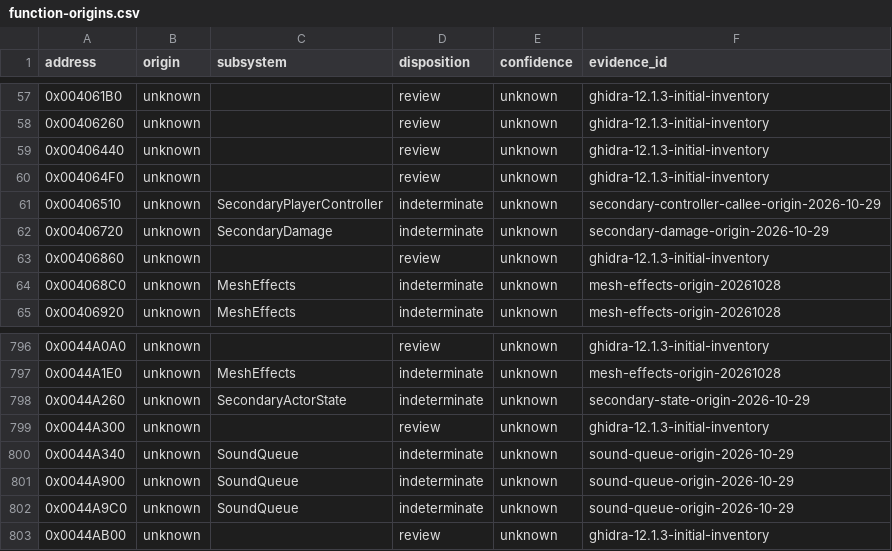
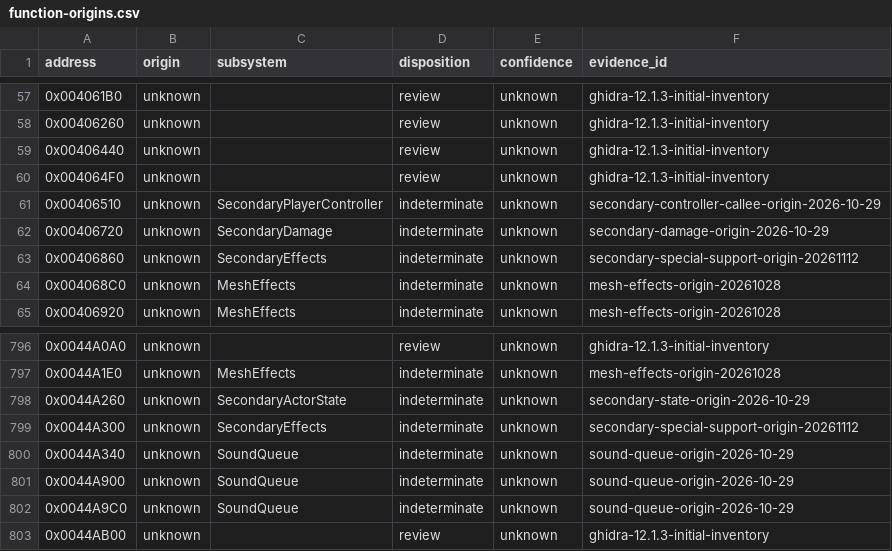
Before and after one commit to N0zoM1z0/th11, a CSV file: config/function-origins.csv, drawn as a sheet; only a part is shown, gaps mark what is left out.

```diff
--- a/config/function-origins.csv
+++ b/config/function-origins.csv
@@ -62,3 +62,3 @@ address,origin,subsystem,disposition,confidence,evidence_id
 0x00406720,unknown,SecondaryDamage,indeterminate,unknown,secondary-damage-origin-2026-10-29
-0x00406860,unknown,,review,unknown,ghidra-12.1.3-initial-inventory
+0x00406860,unknown,SecondaryEffects,indeterminate,unknown,secondary-special-support-origin-20261112
 0x004068C0,unknown,MeshEffects,indeterminate,unknown,mesh-effects-origin-20261028
@@ -798,3 +798,3 @@ address,origin,subsystem,disposition,confidence,evidence_id
 0x0044A260,unknown,SecondaryActorState,indeterminate,unknown,secondary-state-origin-2026-10-29
-0x0044A300,unknown,,review,unknown,ghidra-12.1.3-initial-inventory
+0x0044A300,unknown,SecondaryEffects,indeterminate,unknown,secondary-special-support-origin-20261112
 0x0044A340,unknown,SoundQueue,indeterminate,unknown,sound-queue-origin-2026-10-29
```
Also changed, not shown: config/function-boundaries.csv, config/functions.csv, 7 other files.
